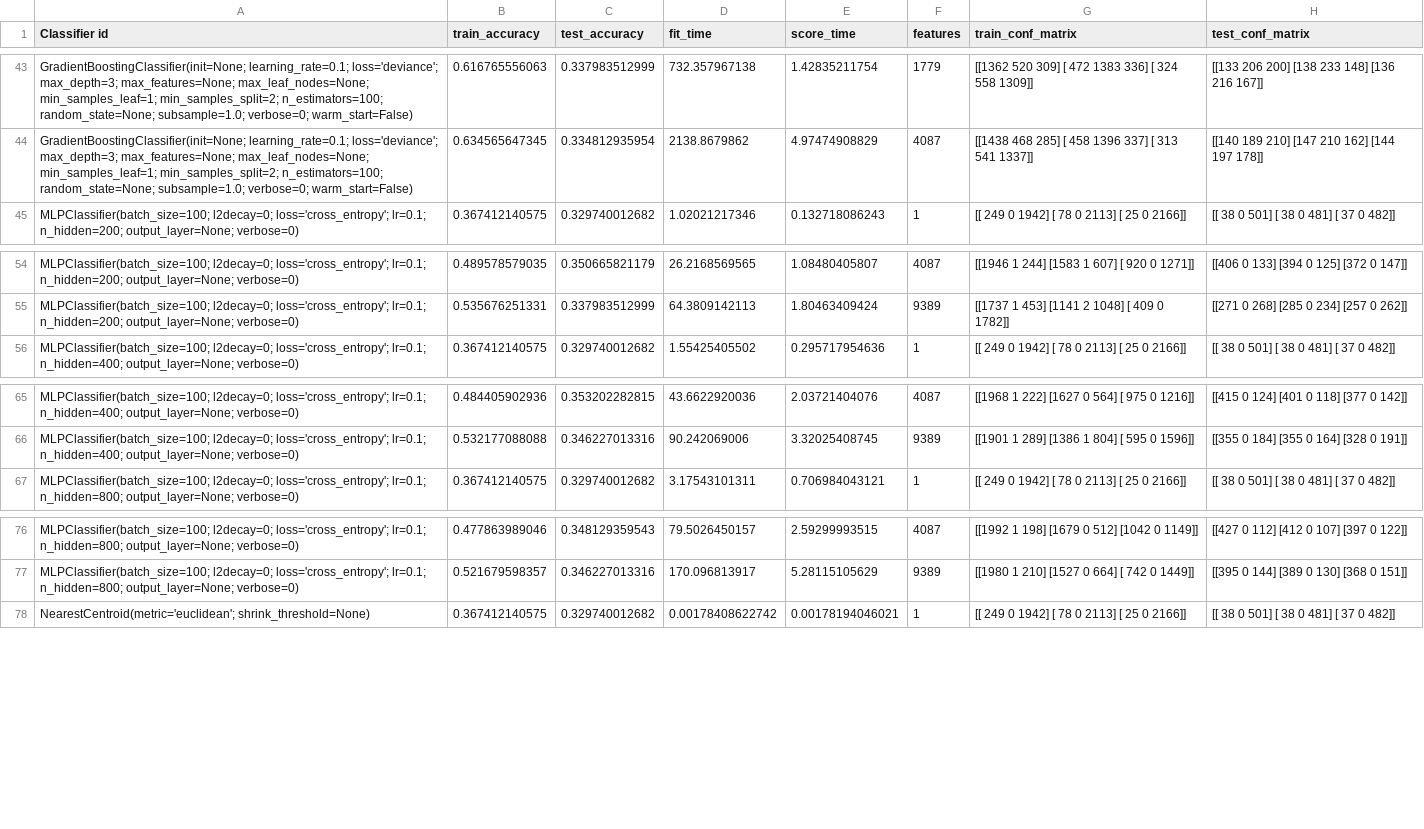
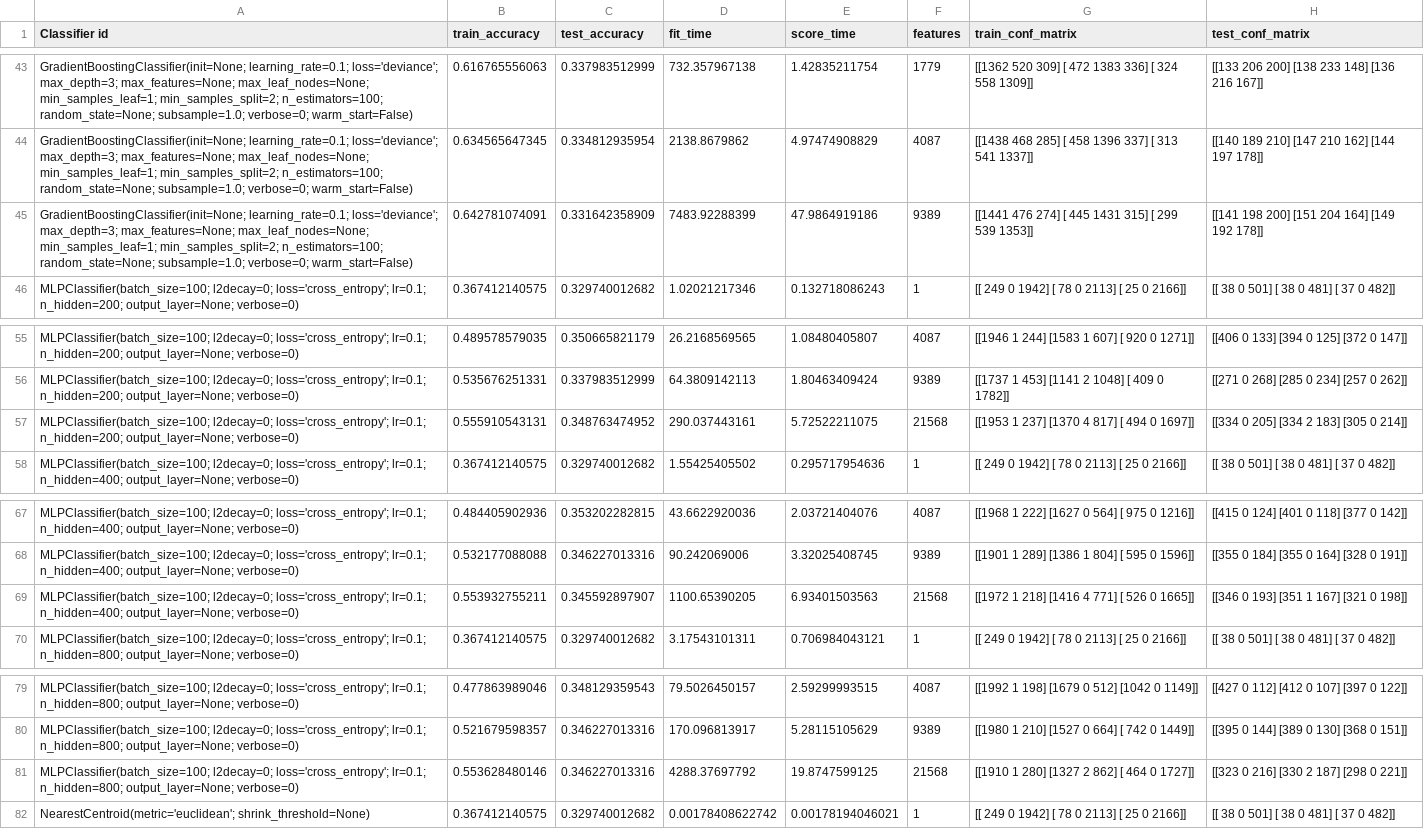
Before and after one commit to HarrieO/Natural-Language-Processing-1, a CSV file: results/M4_classifier_results.csv, drawn as a sheet; only a part is shown, gaps mark what is left out; the diff names each change by its address in the sheet, - before the commit and + after, or states it on an @@ line.

Commit message:
More results

```diff
--- a/results/M4_classifier_results.csv
+++ b/results/M4_classifier_results.csv
+row 45: GradientBoostingClassifier(init=None; learning_rate=0.1; loss='deviance'; max_depth=3; max_features=None; max_leaf_nodes=None; min_samples_leaf=1; min_samples_split=2; n_estimators=100; random_state=None; subsample=1.0; verbose=0; warm_start=False) | 0.642781074091 | 0.331642358909 | 7483.92288399 | 47.9864919186 | 9389 | [[1441 476 274] [ 445 1431 315] [ 299 539 1353]] | [[141 198 200] [151 204 164] [149 192 178]]
+row 57: MLPClassifier(batch_size=100; l2decay=0; loss='cross_entropy'; lr=0.1; n_hidden=200; output_layer=None; verbose=0) | 0.555910543131 | 0.348763474952 | 290.037443161 | 5.72522211075 | 21568 | [[1953 1 237] [1370 4 817] [ 494 0 1697]] | [[334 0 205] [334 2 183] [305 0 214]]
+row 69: MLPClassifier(batch_size=100; l2decay=0; loss='cross_entropy'; lr=0.1; n_hidden=400; output_layer=None; verbose=0) | 0.553932755211 | 0.345592897907 | 1100.65390205 | 6.93401503563 | 21568 | [[1972 1 218] [1416 4 771] [ 526 0 1665]] | [[346 0 193] [351 1 167] [321 0 198]]
+row 81: MLPClassifier(batch_size=100; l2decay=0; loss='cross_entropy'; lr=0.1; n_hidden=800; output_layer=None; verbose=0) | 0.553628480146 | 0.346227013316 | 4288.37697792 | 19.8747599125 | 21568 | [[1910 1 280] [1327 2 862] [ 464 0 1727]] | [[323 0 216] [330 2 187] [298 0 221]]
```
Also changed, not shown: results/M2_classifier_results.csv.
